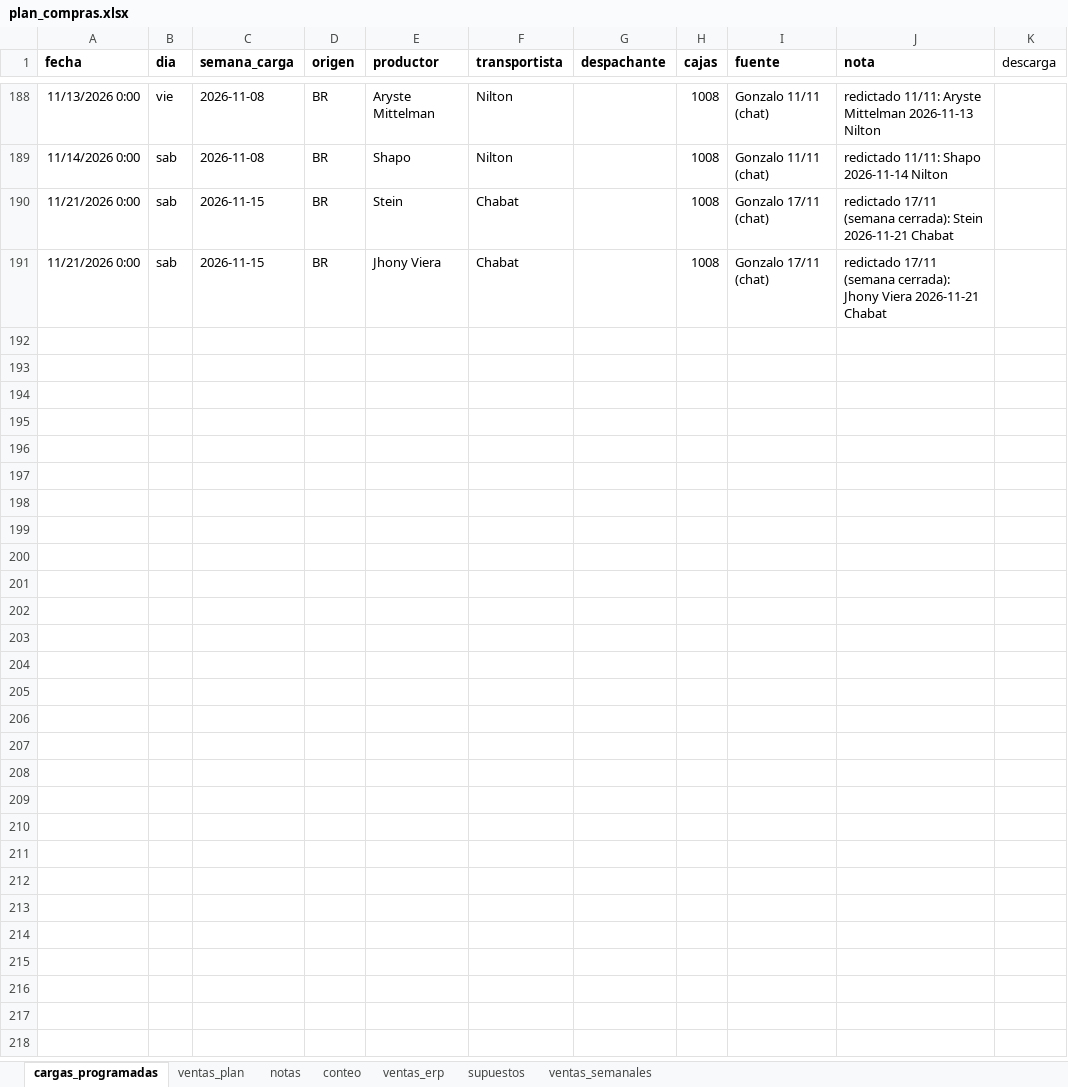
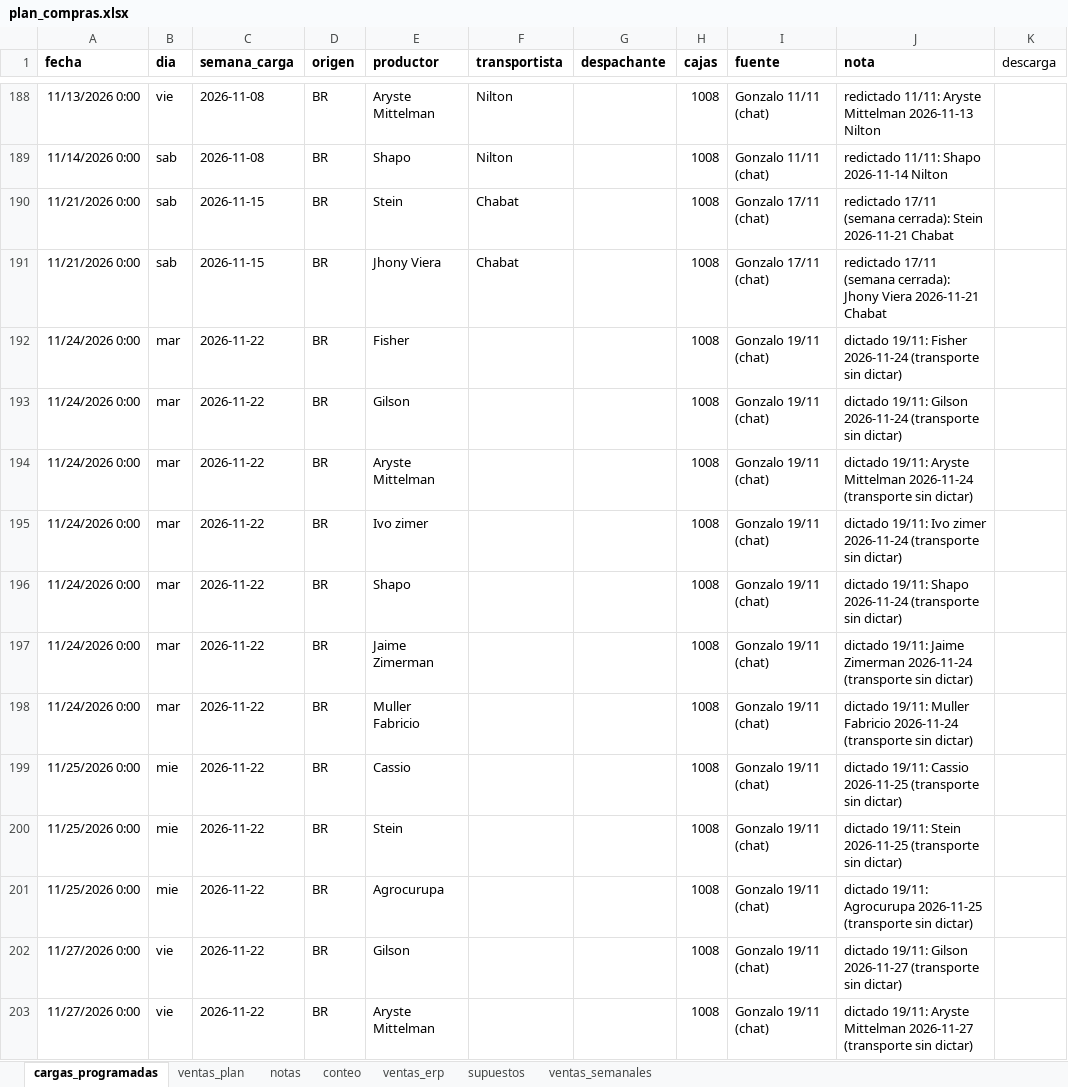
Before and after one commit to ingenieria-pepe/gonza_pepe, an Excel workbook: plan_compras/plan_compras.xlsx, sheet cargas_programadas, drawn as a sheet; only a part is shown, gaps mark what is left out; values as stored, in another font and other column widths than the file's, no borders; the diff covers the shown part only; the diff names each change by its address in the sheet, - before the commit and + after, or states it on an @@ line.

```diff
--- a/plan_compras/plan_compras.xlsx (sheet cargas_programadas)
+++ b/plan_compras/plan_compras.xlsx (sheet cargas_programadas)
+row 192: 11/24/2026 0:00 | mar | 2026-11-22 | BR | Fisher |  |  | 1008 | Gonzalo 19/11 (chat) | dictado 19/11: Fisher 2026-11-24 (transporte sin dictar)
+row 193: 11/24/2026 0:00 | mar | 2026-11-22 | BR | Gilson |  |  | 1008 | Gonzalo 19/11 (chat) | dictado 19/11: Gilson 2026-11-24 (transporte sin dictar)
+row 194: 11/24/2026 0:00 | mar | 2026-11-22 | BR | Aryste Mittelman |  |  | 1008 | Gonzalo 19/11 (chat) | dictado 19/11: Aryste Mittelman 2026-11-24 (transporte sin dictar)
+row 195: 11/24/2026 0:00 | mar | 2026-11-22 | BR | Ivo zimer |  |  | 1008 | Gonzalo 19/11 (chat) | dictado 19/11: Ivo zimer 2026-11-24 (transporte sin dictar)
+row 196: 11/24/2026 0:00 | mar | 2026-11-22 | BR | Shapo |  |  | 1008 | Gonzalo 19/11 (chat) | dictado 19/11: Shapo 2026-11-24 (transporte sin dictar)
+row 197: 11/24/2026 0:00 | mar | 2026-11-22 | BR | Jaime Zimerman |  |  | 1008 | Gonzalo 19/11 (chat) | dictado 19/11: Jaime Zimerman 2026-11-24 (transporte sin dictar)
+row 198: 11/24/2026 0:00 | mar | 2026-11-22 | BR | Muller Fabricio |  |  | 1008 | Gonzalo 19/11 (chat) | dictado 19/11: Muller Fabricio 2026-11-24 (transporte sin dictar)
+row 199: 11/25/2026 0:00 | mie | 2026-11-22 | BR | Cassio |  |  | 1008 | Gonzalo 19/11 (chat) | dictado 19/11: Cassio 2026-11-25 (transporte sin dictar)
+row 200: 11/25/2026 0:00 | mie | 2026-11-22 | BR | Stein |  |  | 1008 | Gonzalo 19/11 (chat) | dictado 19/11: Stein 2026-11-25 (transporte sin dictar)
+row 201: 11/25/2026 0:00 | mie | 2026-11-22 | BR | Agrocurupa |  |  | 1008 | Gonzalo 19/11 (chat) | dictado 19/11: Agrocurupa 2026-11-25 (transporte sin dictar)
+row 202: 11/27/2026 0:00 | vie | 2026-11-22 | BR | Gilson |  |  | 1008 | Gonzalo 19/11 (chat) | dictado 19/11: Gilson 2026-11-27 (transporte sin dictar)
+row 203: 11/27/2026 0:00 | vie | 2026-11-22 | BR | Aryste Mittelman |  |  | 1008 | Gonzalo 19/11 (chat) | dictado 19/11: Aryste Mittelman 2026-11-27 (transporte sin dictar)
```
Also changed, not shown: 12 added rows elsewhere in this sheet, 30 other files.
